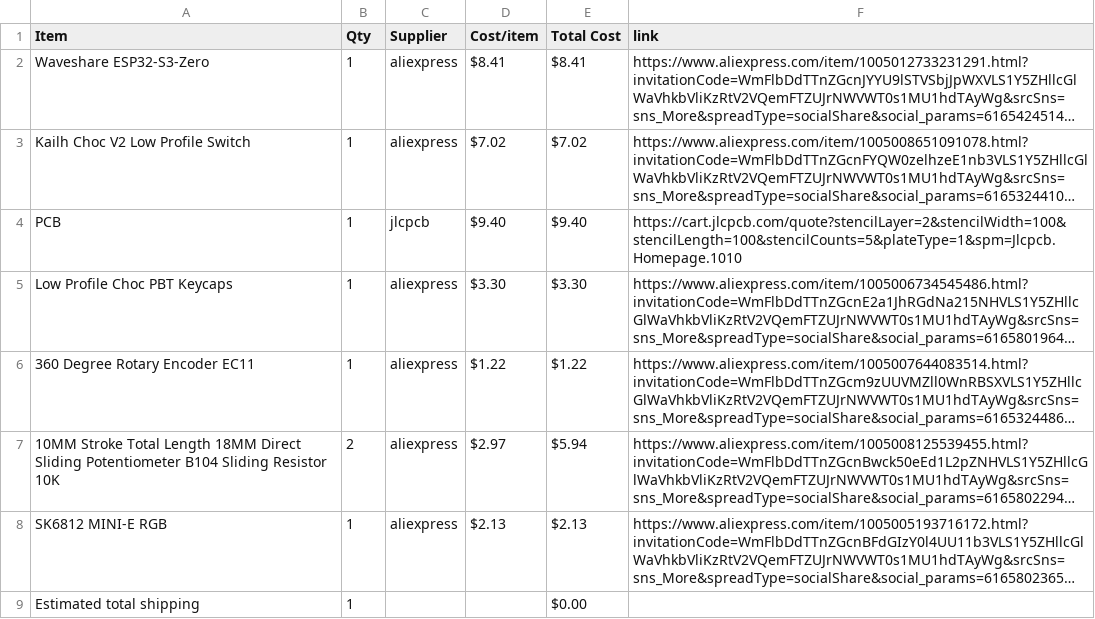
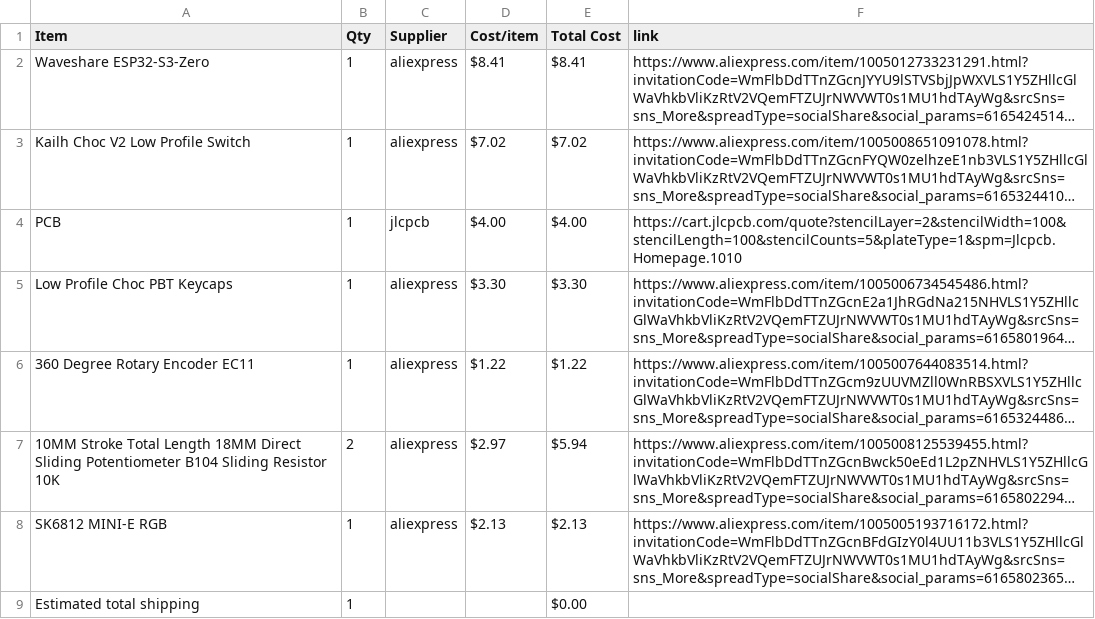
Before and after one commit to den4ik9591/Medi-Keypad, a CSV file: BOM.csv, drawn as a sheet; long unchanged cells end in …; the diff names each change by its address in the sheet, - before the commit and + after, or states it on an @@ line.

Commit message:
Sync Midi Keyboard from Half Life

```diff
--- a/BOM.csv
+++ b/BOM.csv
-D4 (Cost/item): $9.40
+D4 (Cost/item): $4.00
-E4 (Total Cost): $9.40
+E4 (Total Cost): $4.00
```
